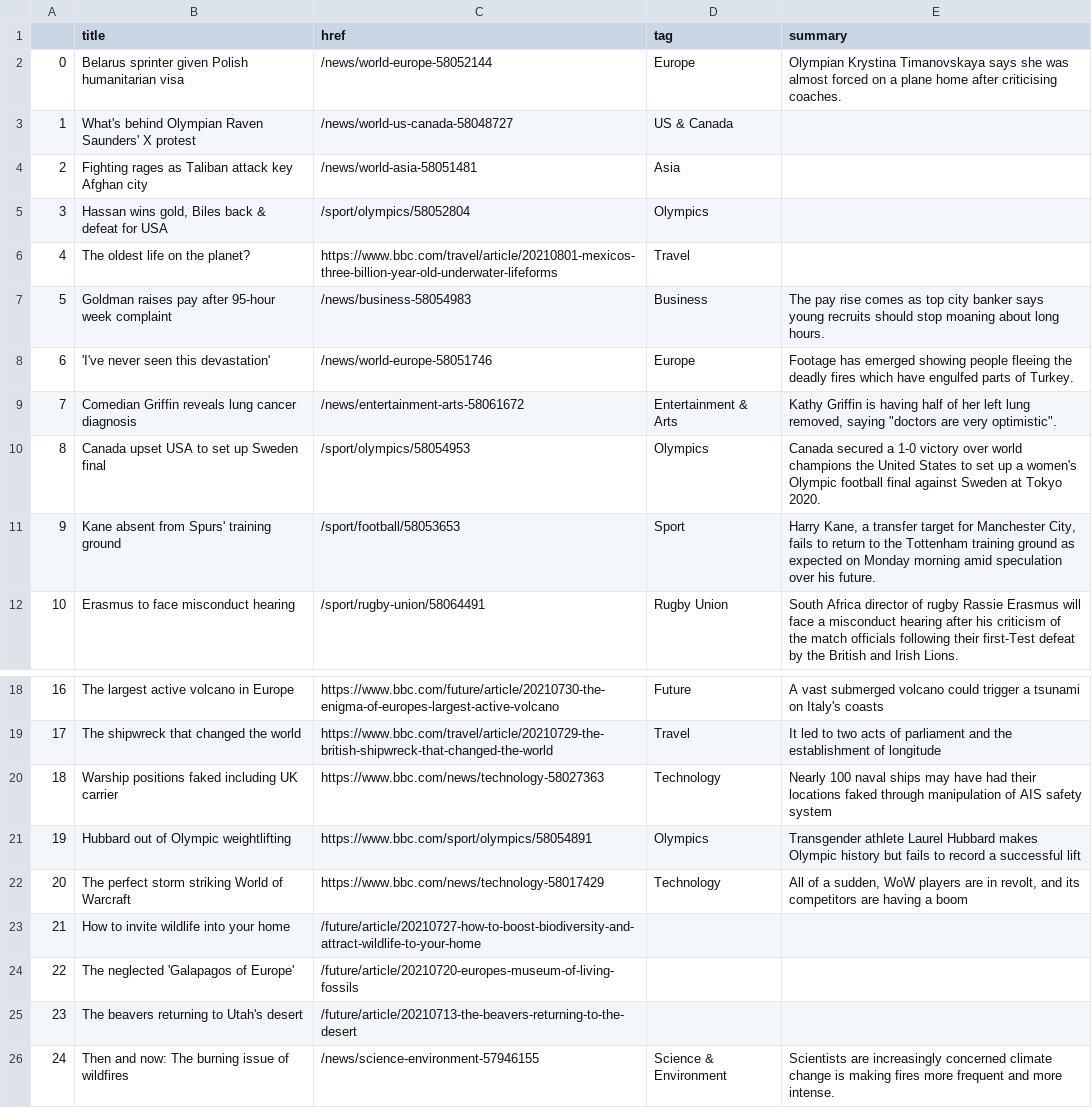
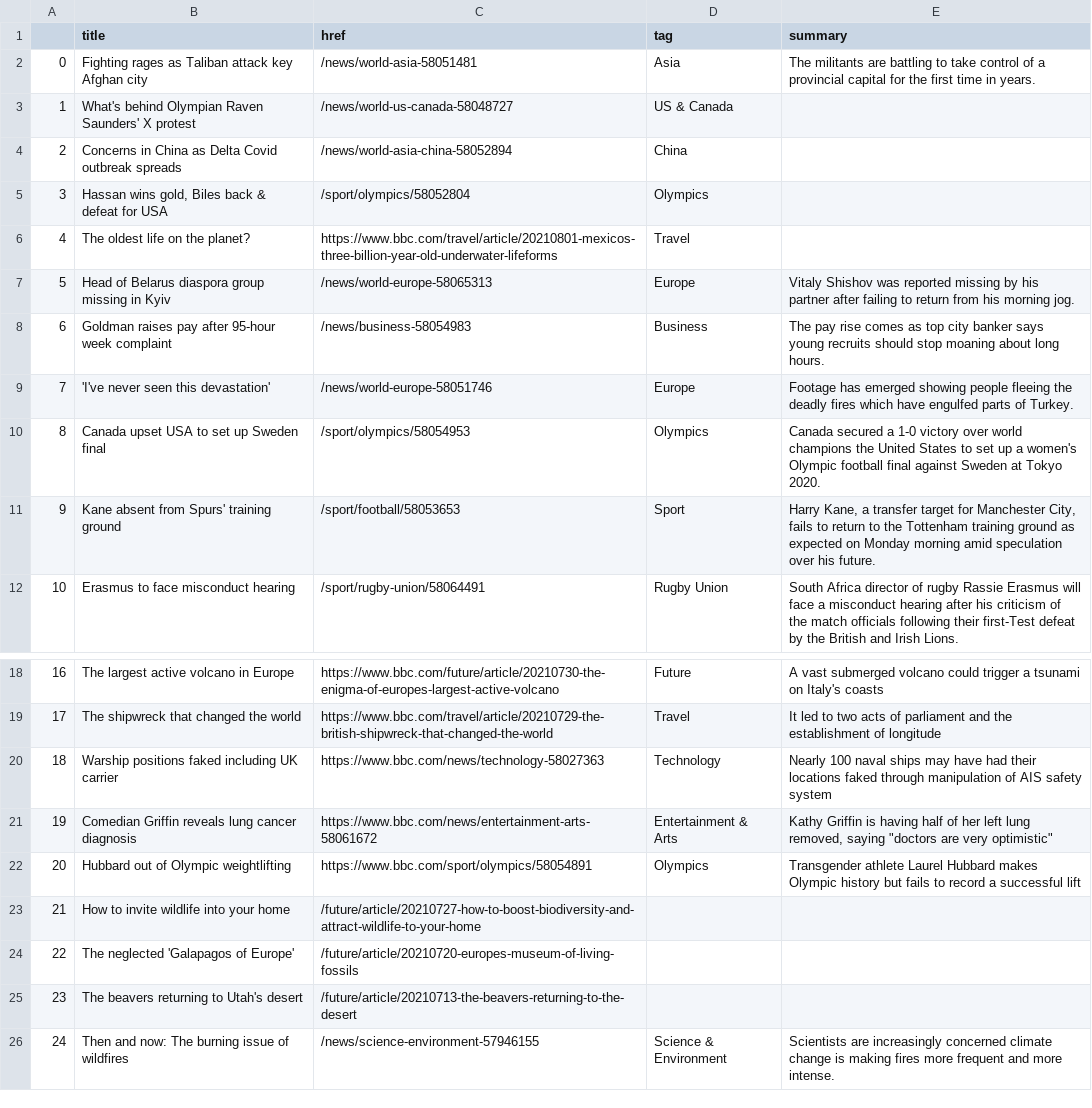
Before and after one commit to kgrumke/automatic-scraper, a CSV file: bbc-headlines.csv, drawn as a sheet; only a part is shown, gaps mark what is left out.

```diff
--- a/bbc-headlines.csv
+++ b/bbc-headlines.csv
@@ -1,10 +1,10 @@
 ,title,href,tag,summary
-0,Belarus sprinter given Polish humanitarian visa,/news/world-europe-58052144,Europe,Olympian Krystina Timanovskaya says she was almost forced on a plane home after criticising coaches.
+0,Fighting rages as Taliban attack key Afghan city,/news/world-asia-58051481,Asia,The militants are battling to take control of a provincial capital for the first time in years.
 1,What's behind Olympian Raven Saunders' X protest,/news/world-us-canada-58048727,US & Canada,
-2,Fighting rages as Taliban attack key Afghan city,/news/world-asia-58051481,Asia,
+2,Concerns in China as Delta Covid outbreak spreads,/news/world-asia-china-58052894,China,
 3,"Hassan wins gold, Biles back & defeat for USA",/sport/olympics/58052804,Olympics,
 4,The oldest life on the planet?,https://www.bbc.com/travel/article/20210801-mexicos-three-billion-year-old-underwater-lifeforms,Travel,
-5,Goldman raises pay after 95-hour week complaint,/news/business-58054983,Business,The pay rise comes as top city banker says young recruits should stop moaning about long hours.
-6,'I've never seen this devastation',/news/world-europe-58051746,Europe,Footage has emerged showing people fleeing the deadly fires which have engulfed parts of Turkey.
-7,Comedian Griffin reveals lung cancer diagnosis,/news/entertainment-arts-58061672,Entertainment & Arts,"Kathy Griffin is having half of her left lung removed, saying ""doctors are very optimistic""."
+5,Head of Belarus diaspora group missing in Kyiv,/news/world-europe-58065313,Europe,Vitaly Shishov was reported missing by his partner after failing to return from his morning jog.
+6,Goldman raises pay after 95-hour week complaint,/news/business-58054983,Business,The pay rise comes as top city banker says young recruits should stop moaning about long hours.
+7,'I've never seen this devastation',/news/world-europe-58051746,Europe,Footage has emerged showing people fleeing the deadly fires which have engulfed parts of Turkey.
 8,Canada upset USA to set up Sweden final,/sport/olympics/58054953,Olympics,Canada secured a 1-0 victory over world champions the United States to set up a women's Olympic football final against Sweden at Tokyo 2020.
@@ -20,4 +20,4 @@
 18,Warship positions faked including UK carrier,https://www.bbc.com/news/technology-58027363,Technology,Nearly 100 naval ships may have had their locations faked through manipulation of AIS safety system
-19,Hubbard out of Olympic weightlifting,https://www.bbc.com/sport/olympics/58054891,Olympics,Transgender athlete Laurel Hubbard makes Olympic history but fails to record a successful lift
-20,The perfect storm striking World of Warcraft,https://www.bbc.com/news/technology-58017429,Technology,"All of a sudden, WoW players are in revolt, and its competitors are having a boom"
+19,Comedian Griffin reveals lung cancer diagnosis,https://www.bbc.com/news/entertainment-arts-58061672,Entertainment & Arts,"Kathy Griffin is having half of her left lung removed, saying ""doctors are very optimistic"""
+20,Hubbard out of Olympic weightlifting,https://www.bbc.com/sport/olympics/58054891,Olympics,Transgender athlete Laurel Hubbard makes Olympic history but fails to record a successful lift
 21,How to invite wildlife into your home,/future/article/20210727-how-to-boost-biodiversity-and-attract-wildlife-to-your-home,,
```
